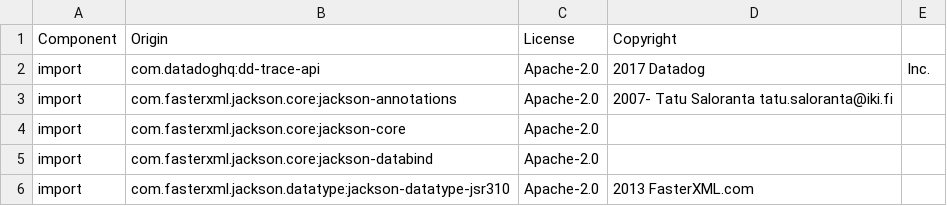
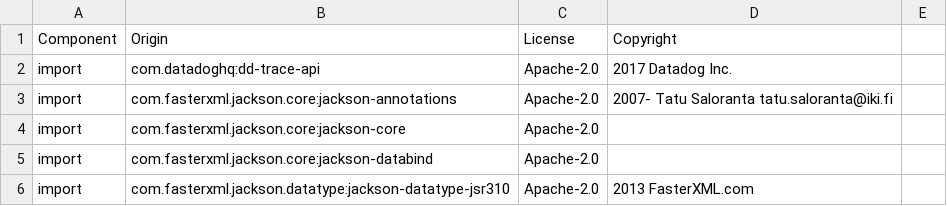
Before and after one commit to DataDog/datadog-api-client-java, a CSV file: LICENSE-3rdparty.csv, drawn as a sheet; only a part is shown.

Commit message:
fix licenses

```diff
--- a/LICENSE-3rdparty.csv
+++ b/LICENSE-3rdparty.csv
@@ -1,3 +1,3 @@
 Component,Origin,License,Copyright
-import,com.datadoghq:dd-trace-api,Apache-2.0,2017 Datadog, Inc.
+import,com.datadoghq:dd-trace-api,Apache-2.0,2017 Datadog Inc.
 import,com.fasterxml.jackson.core:jackson-annotations,Apache-2.0,2007- Tatu Saloranta tatu.saloranta@iki.fi
```
